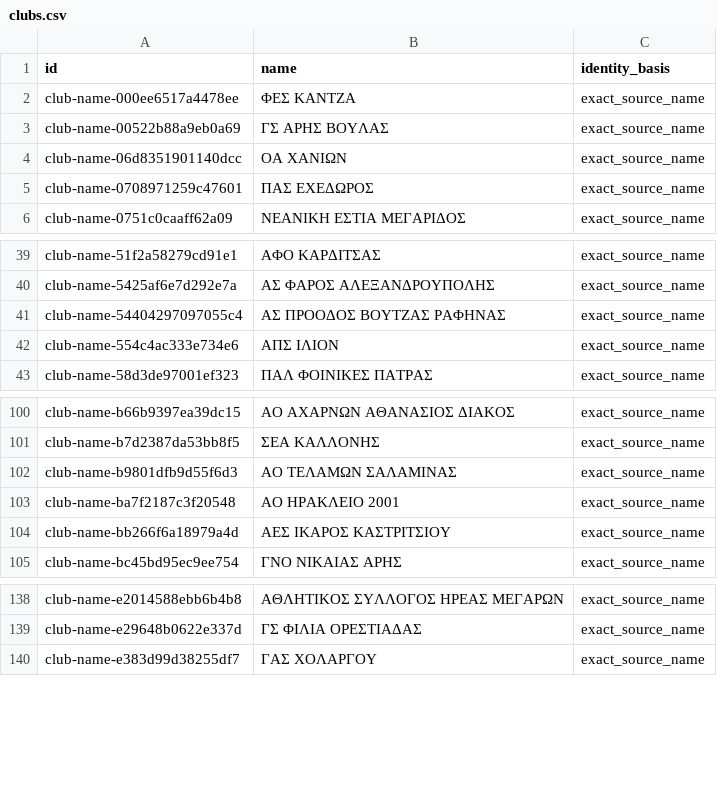
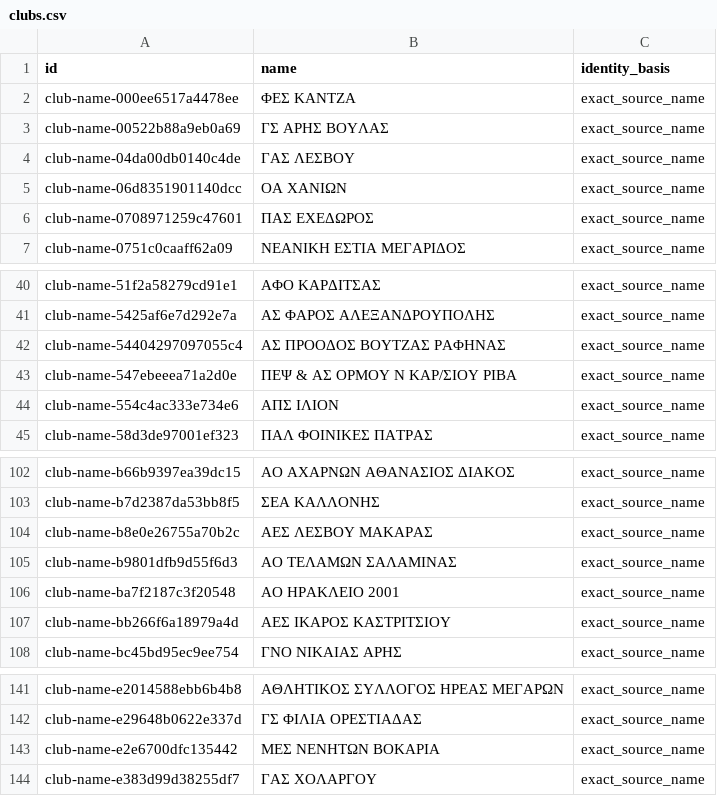
Before and after one commit to thanospolimeridis/greek-tt-stats, a CSV file: imports/clubs.csv, drawn as a sheet; only a part is shown, gaps mark what is left out; the diff names each change by its address in the sheet, - before the commit and + after, or states it on an @@ line.

```diff
--- a/imports/clubs.csv
+++ b/imports/clubs.csv
+row 4: club-name-04da00db0140c4de | ΓΑΣ ΛΕΣΒΟΥ | exact_source_name
+row 43: club-name-547ebeeea71a2d0e | ΠΕΨ & ΑΣ ΟΡΜΟΥ Ν ΚΑΡ/ΣΙΟΥ ΡΙΒΑ | exact_source_name
+row 104: club-name-b8e0e26755a70b2c | ΑΕΣ ΛΕΣΒΟΥ ΜΑΚΑΡΑΣ | exact_source_name
+row 143: club-name-e2e6700dfc135442 | ΜΕΣ ΝΕΝΗΤΩΝ ΒΟΚΑΡΙΑ | exact_source_name
```
Also changed, not shown: imports/events.csv, 6 other files.
